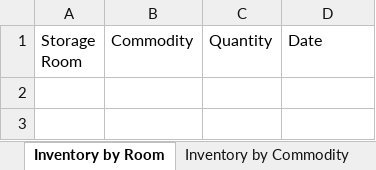
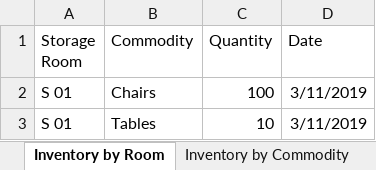
Before and after one commit to matthewhuntt/SDTeam21, an Excel workbook: Equipment Inventory.xlsx, sheet Inventory by Room, drawn as a sheet; values as stored, in another font and other column widths than the file's, no borders; the diff names each change by its address in the sheet, - before the commit and + after, or states it on an @@ line.

```diff
--- a/Equipment Inventory.xlsx (sheet Inventory by Room)
+++ b/Equipment Inventory.xlsx (sheet Inventory by Room)
+row 2: S 01 | Chairs | 100 | 3/11/2019
+row 3: S 01 | Tables | 10 | 3/11/2019
```
Also changed, not shown: sheet Event Requirements, sheet Storage Rooms, sheet Inventory by Commodity, sheet Commodities.
